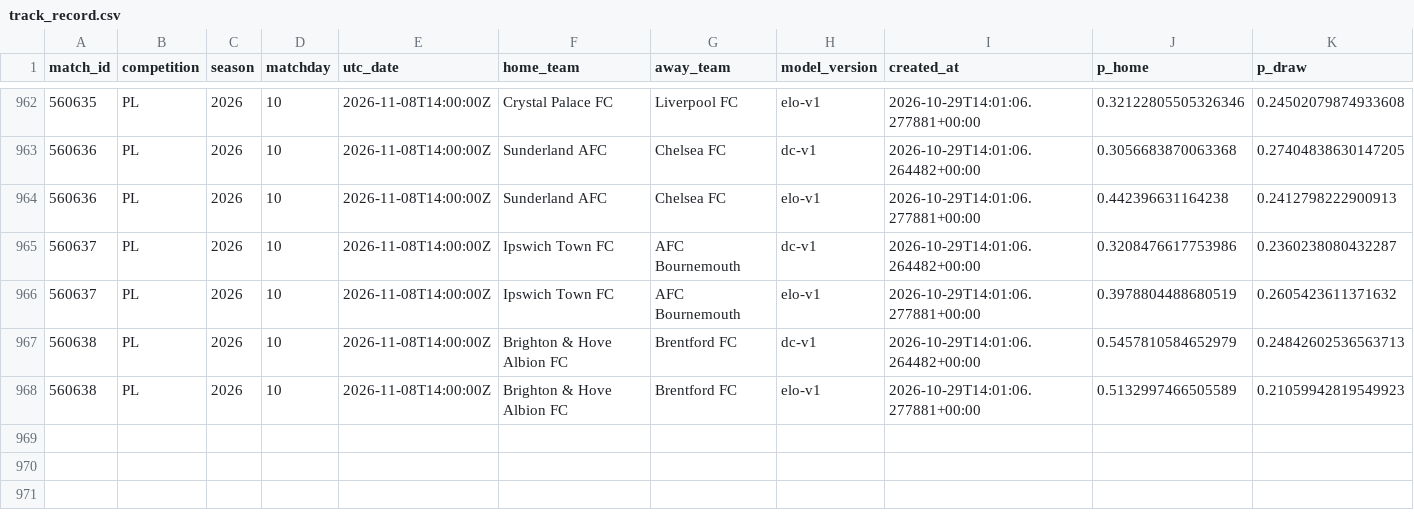
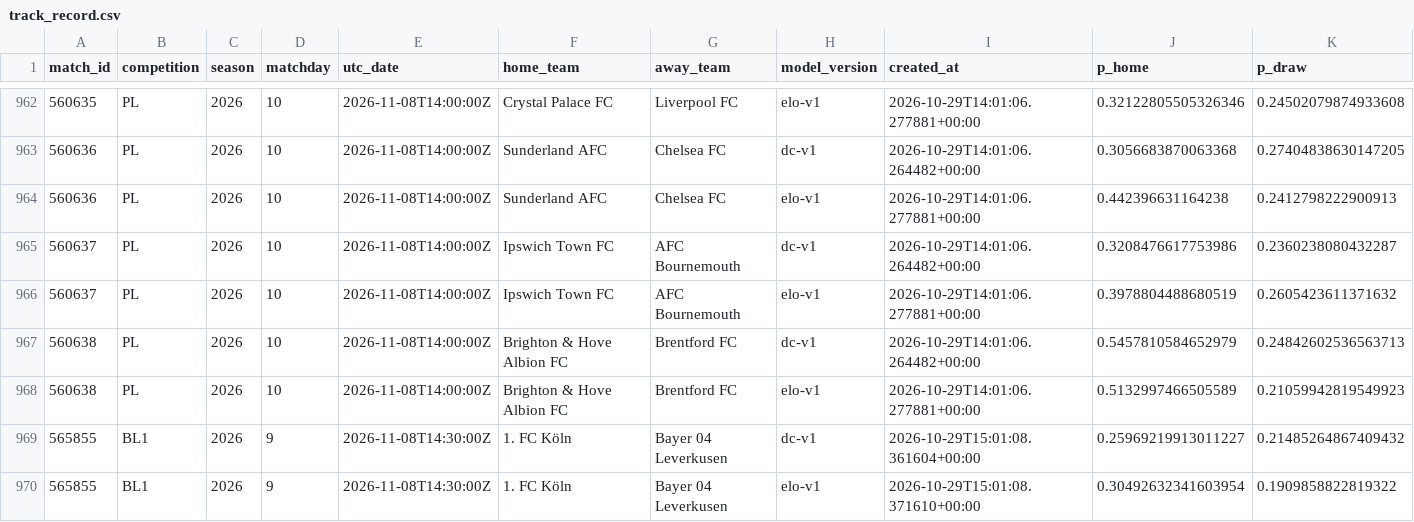
Before and after one commit to isaacruedabiota/FOOTBALL-PREDICTOR, a CSV file: track_record/track_record.csv, drawn as a sheet; only a part is shown, gaps mark what is left out; rows hold the shown columns only; the diff names each change by its address in the sheet, - before the commit and + after, or states it on an @@ line.

```diff
--- a/track_record/track_record.csv
+++ b/track_record/track_record.csv
+row 969: 565855 | BL1 | 2026 | 9 | 2026-11-08T14:30:00Z | 1. FC Köln | Bayer 04 Leverkusen | dc-v1 | 2026-10-29T15:01:08.361604+00:00 | 0.25969219913011227 | 0.21485264867409432
+row 970: 565855 | BL1 | 2026 | 9 | 2026-11-08T14:30:00Z | 1. FC Köln | Bayer 04 Leverkusen | elo-v1 | 2026-10-29T15:01:08.371610+00:00 | 0.30492632341603954 | 0.1909858822819322
```
Also changed, not shown: 1 other file.
